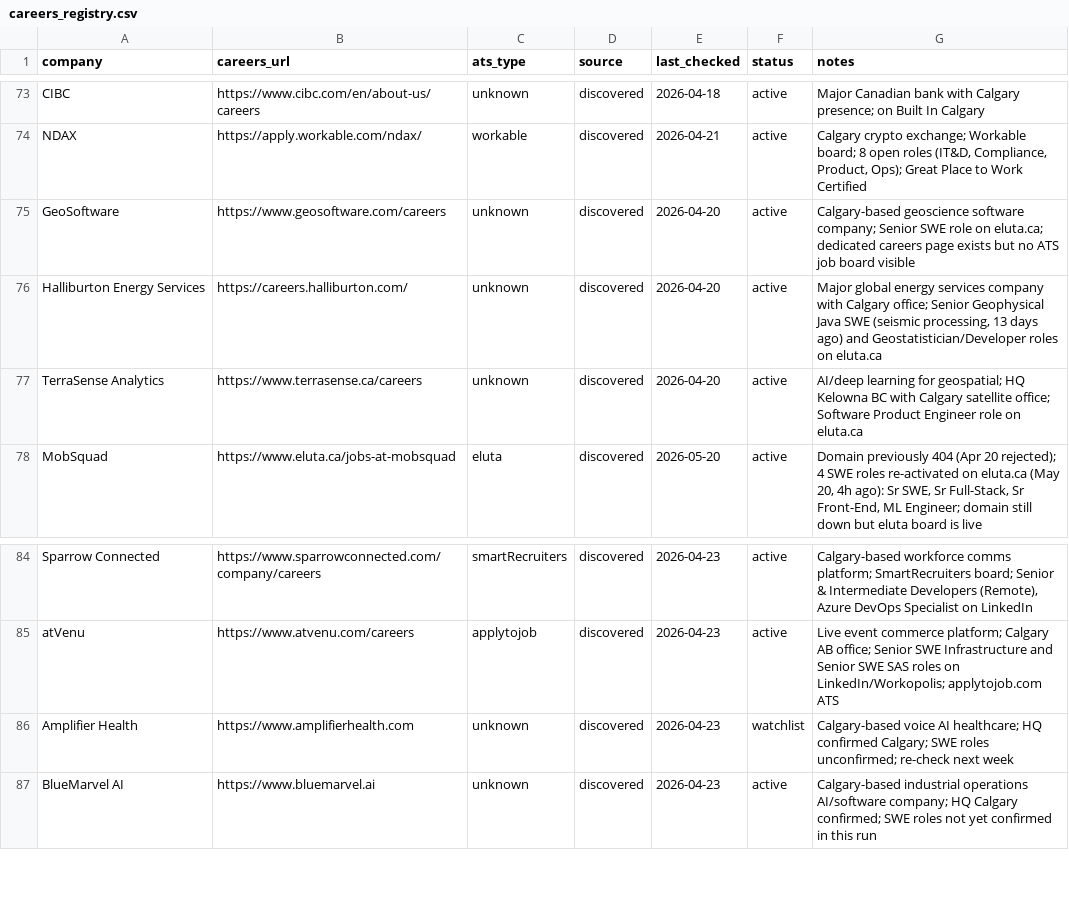
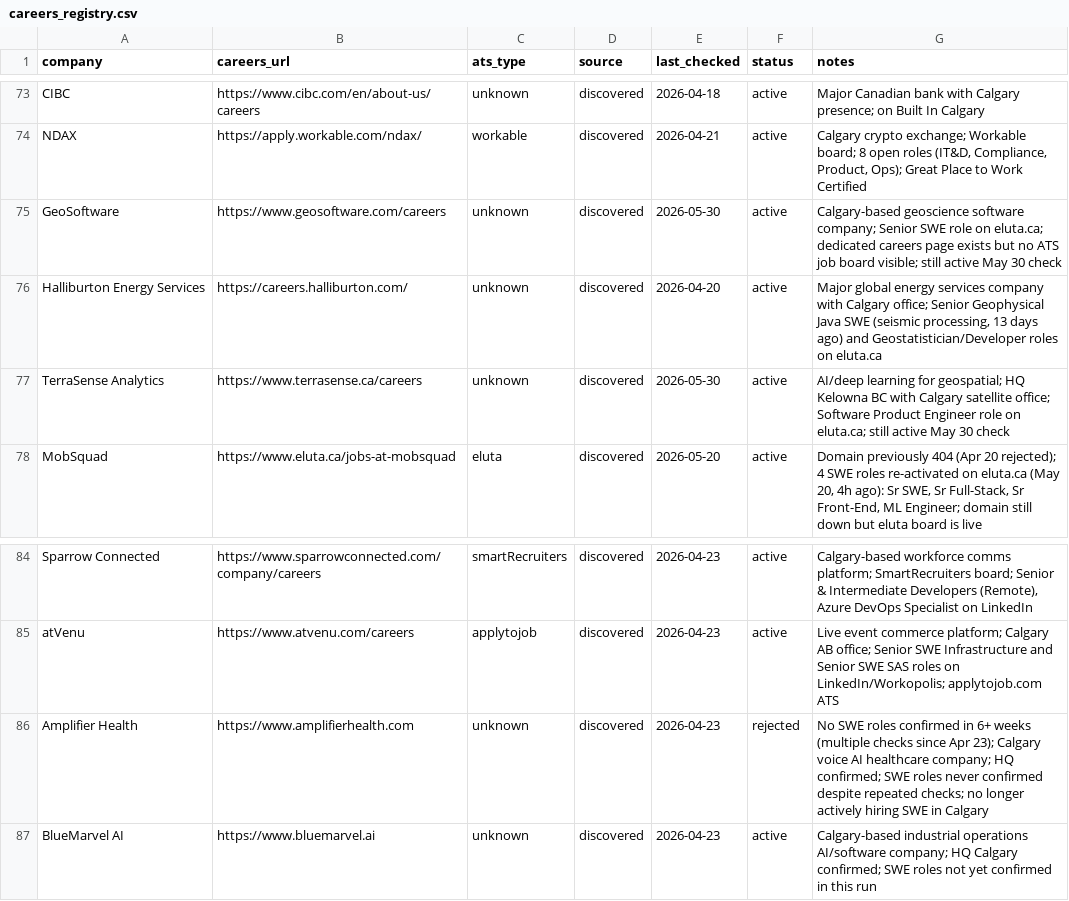
Before and after one commit to opsclawd/career-targets, a CSV file: careers/careers_registry.csv, drawn as a sheet; only a part is shown, gaps mark what is left out.

```diff
--- a/careers/careers_registry.csv
+++ b/careers/careers_registry.csv
@@ -74,5 +74,5 @@ CIBC,https://www.cibc.com/en/about-us/careers,unknown,discovered,2026-04-18,acti
 NDAX,https://apply.workable.com/ndax/,workable,discovered,2026-04-21,active,"Calgary crypto exchange; Workable board; 8 open roles (IT&D, Compliance, Product, Ops); Great Place to Work Certified"
-GeoSoftware,https://www.geosoftware.com/careers,unknown,discovered,2026-04-20,active,"Calgary-based geoscience software company; Senior SWE role on eluta.ca; dedicated careers page exists but no ATS job board visible"
+GeoSoftware,https://www.geosoftware.com/careers,unknown,discovered,2026-05-30,active,"Calgary-based geoscience software company; Senior SWE role on eluta.ca; dedicated careers page exists but no ATS job board visible; still active May 30 check"
 Halliburton Energy Services,https://careers.halliburton.com/,unknown,discovered,2026-04-20,active,"Major global energy services company with Calgary office; Senior Geophysical Java SWE (seismic processing, 13 days ago) and Geostatistician/Developer roles on eluta.ca"
-TerraSense Analytics,https://www.terrasense.ca/careers,unknown,discovered,2026-04-20,active,"AI/deep learning for geospatial; HQ Kelowna BC with Calgary satellite office; Software Product Engineer role on eluta.ca"
+TerraSense Analytics,https://www.terrasense.ca/careers,unknown,discovered,2026-05-30,active,"AI/deep learning for geospatial; HQ Kelowna BC with Calgary satellite office; Software Product Engineer role on eluta.ca; still active May 30 check"
 MobSquad,https://www.eluta.ca/jobs-at-mobsquad,eluta,discovered,2026-05-20,active,"Domain previously 404 (Apr 20 rejected); 4 SWE roles re-activated on eluta.ca (May 20, 4h ago): Sr SWE, Sr Full-Stack, Sr Front-End, ML Engineer; domain still down but eluta board is live"
@@ -85,3 +85,3 @@ Sparrow Connected,https://www.sparrowconnected.com/company/careers,smartRecruite
 atVenu,https://www.atvenu.com/careers,applytojob,discovered,2026-04-23,active,"Live event commerce platform; Calgary AB office; Senior SWE Infrastructure and Senior SWE SAS roles on LinkedIn/Workopolis; applytojob.com ATS"
-Amplifier Health,https://www.amplifierhealth.com,unknown,discovered,2026-04-23,watchlist,"Calgary-based voice AI healthcare; HQ confirmed Calgary; SWE roles unconfirmed; re-check next week"
+Amplifier Health,https://www.amplifierhealth.com,unknown,discovered,2026-04-23,rejected,"No SWE roles confirmed in 6+ weeks (multiple checks since Apr 23); Calgary voice AI healthcare company; HQ confirmed; SWE roles never confirmed despite repeated checks; no longer actively hiring SWE in Calgary"
 BlueMarvel AI,https://www.bluemarvel.ai,unknown,discovered,2026-04-23,active,"Calgary-based industrial operations AI/software company; HQ Calgary confirmed; SWE roles not yet confirmed in this run"
```
Also changed, not shown: careers/companies_seed.csv, 3 other files.
